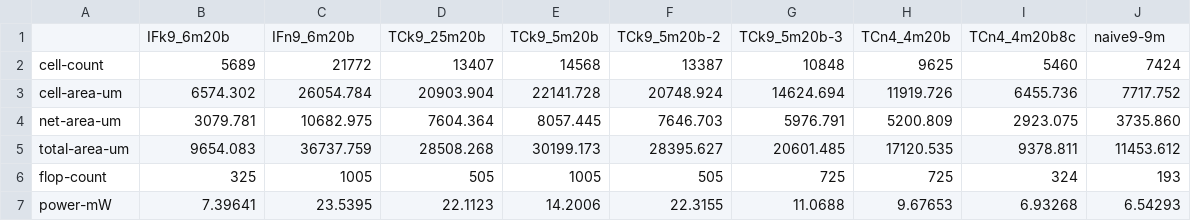
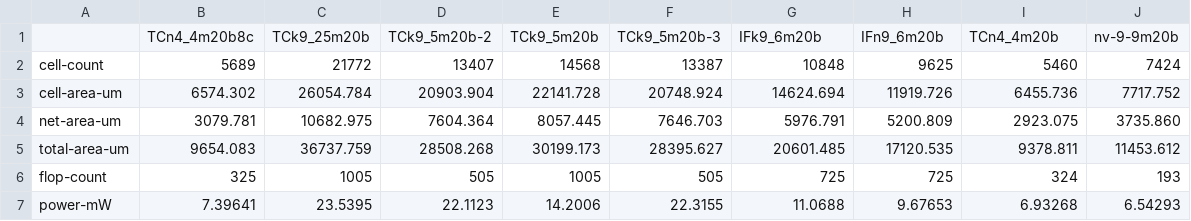
Before and after one commit to tarsioonofrio/FastConv_SystemVerilog, a CSV file: data/report.csv, drawn as a sheet; removed rows and columns are numbered as before the commit, all else as after; the diff names each change by its address in the sheet, - before the commit and + after, or states it on an @@ line.

```diff
--- a/data/report.csv
+++ b/data/report.csv
-row 1:  | IFk9_6m20b | IFn9_6m20b | TCk9_25m20b | TCk9_5m20b | TCk9_5m20b-2 | TCk9_5m20b-3 | TCn4_4m20b | TCn4_4m20b8c | naive9-9m
+row 1:  | TCn4_4m20b8c | TCk9_25m20b | TCk9_5m20b-2 | TCk9_5m20b | TCk9_5m20b-3 | IFk9_6m20b | IFn9_6m20b | TCn4_4m20b | nv-9-9m20b
```
Also changed, not shown: data/report_transposed.csv, 1 other file.
